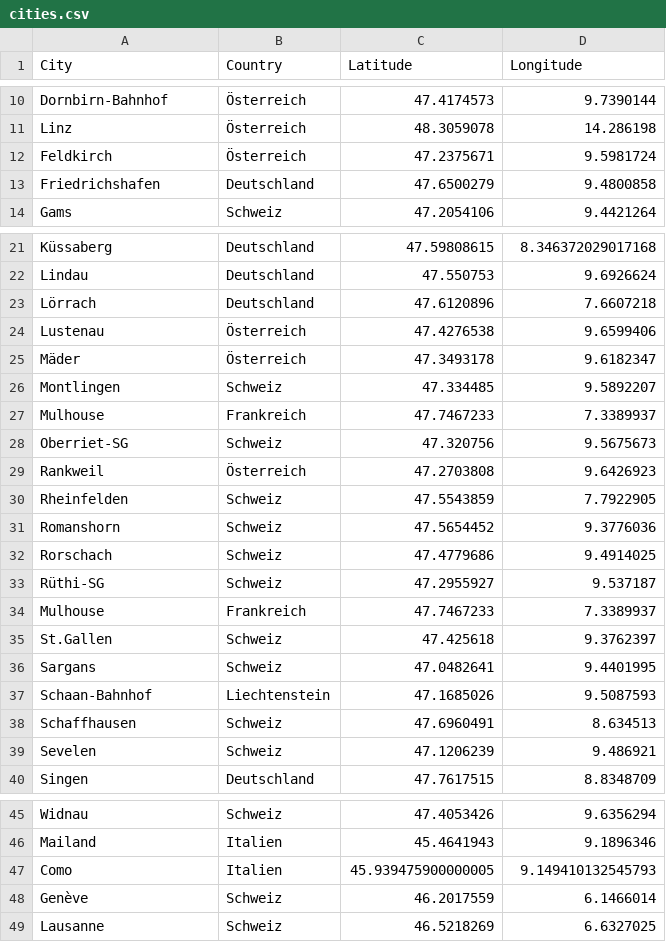
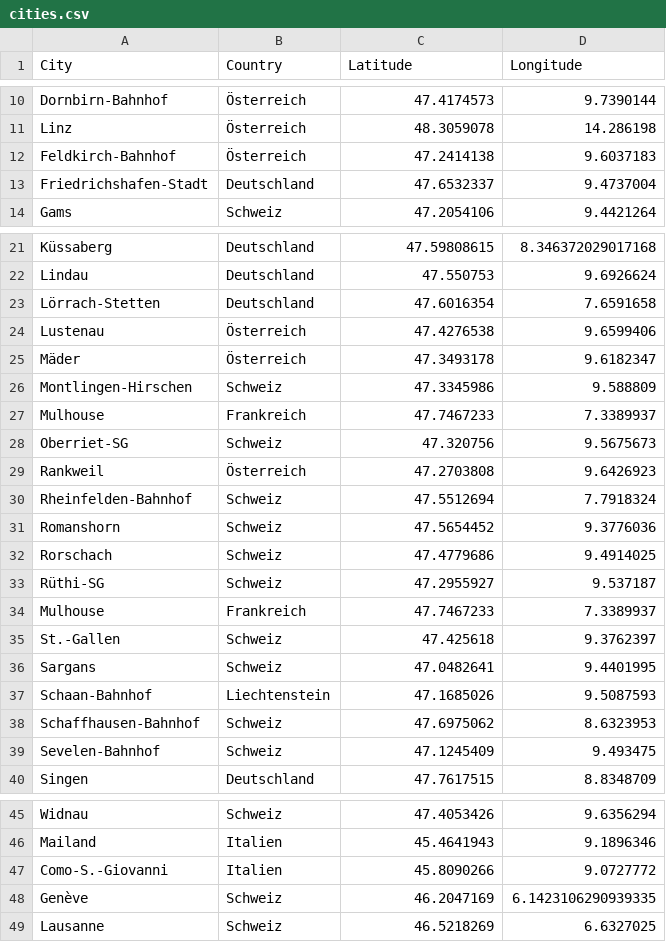
Before and after one commit to gampegia/PROG2_Assignments, a CSV file: P5_Project_Transport/cities.csv, drawn as a sheet; only a part is shown, gaps mark what is left out.

```diff
--- a/P5_Project_Transport/cities.csv
+++ b/P5_Project_Transport/cities.csv
@@ -11,4 +11,4 @@ Dornbirn-Bahnhof,Österreich,47.4174573,9.7390144
 Linz,Österreich,48.3059078,14.286198
-Feldkirch,Österreich,47.2375671,9.5981724
-Friedrichshafen,Deutschland,47.6500279,9.4800858
+Feldkirch-Bahnhof,Österreich,47.2414138,9.6037183
+Friedrichshafen-Stadt,Deutschland,47.6532337,9.4737004
 Gams,Schweiz,47.2054106,9.4421264
@@ -22,6 +22,6 @@ Küssaberg,Deutschland,47.59808615,8.346372029017168
 Lindau,Deutschland,47.550753,9.6926624
-Lörrach,Deutschland,47.6120896,7.6607218
+Lörrach-Stetten,Deutschland,47.6016354,7.6591658
 Lustenau,Österreich,47.4276538,9.6599406
 Mäder,Österreich,47.3493178,9.6182347
-Montlingen,Schweiz,47.334485,9.5892207
+Montlingen-Hirschen,Schweiz,47.3345986,9.588809
 Mulhouse,Frankreich,47.7467233,7.3389937
@@ -29,3 +29,3 @@ Oberriet-SG,Schweiz,47.320756,9.5675673
 Rankweil,Österreich,47.2703808,9.6426923
-Rheinfelden,Schweiz,47.5543859,7.7922905
+Rheinfelden-Bahnhof,Schweiz,47.5512694,7.7918324
 Romanshorn,Schweiz,47.5654452,9.3776036
@@ -34,7 +34,7 @@ Rüthi-SG,Schweiz,47.2955927,9.537187
 Mulhouse,Frankreich,47.7467233,7.3389937
-St.Gallen,Schweiz,47.425618,9.3762397
+St.-Gallen,Schweiz,47.425618,9.3762397
 Sargans,Schweiz,47.0482641,9.4401995
 Schaan-Bahnhof,Liechtenstein,47.1685026,9.5087593
-Schaffhausen,Schweiz,47.6960491,8.634513
-Sevelen,Schweiz,47.1206239,9.486921
+Schaffhausen-Bahnhof,Schweiz,47.6975062,8.6323953
+Sevelen-Bahnhof,Schweiz,47.1245409,9.493475
 Singen,Deutschland,47.7617515,8.8348709
@@ -46,4 +46,4 @@ Widnau,Schweiz,47.4053426,9.6356294
 Mailand,Italien,45.4641943,9.1896346
-Como,Italien,45.939475900000005,9.149410132545793
-Genève,Schweiz,46.2017559,6.1466014
+Como-S.-Giovanni,Italien,45.8090266,9.0727772
+Genève,Schweiz,46.2047169,6.1423106290939335
 Lausanne,Schweiz,46.5218269,6.6327025
```
Also changed, not shown: 3 other files.
